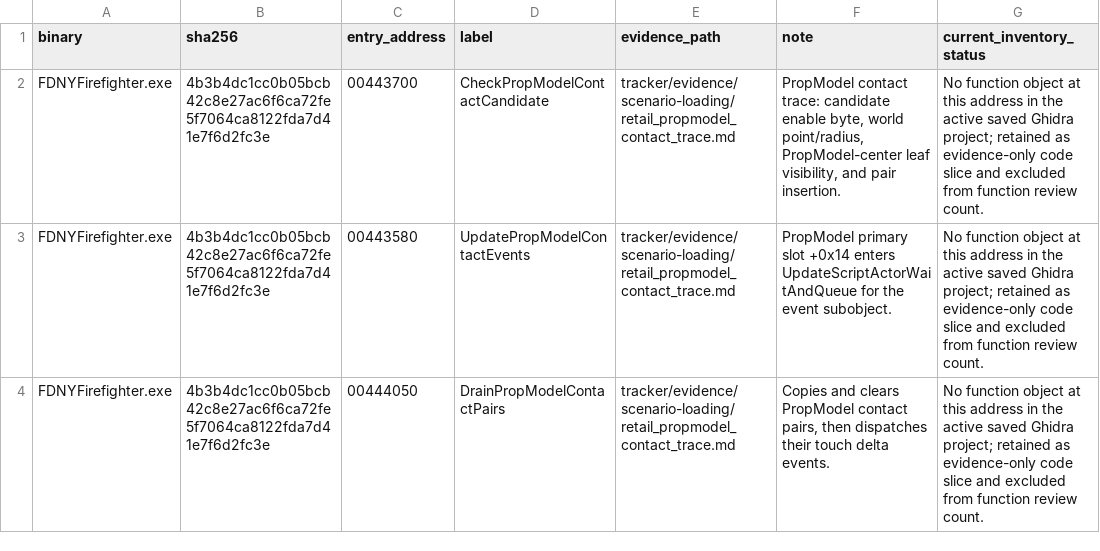
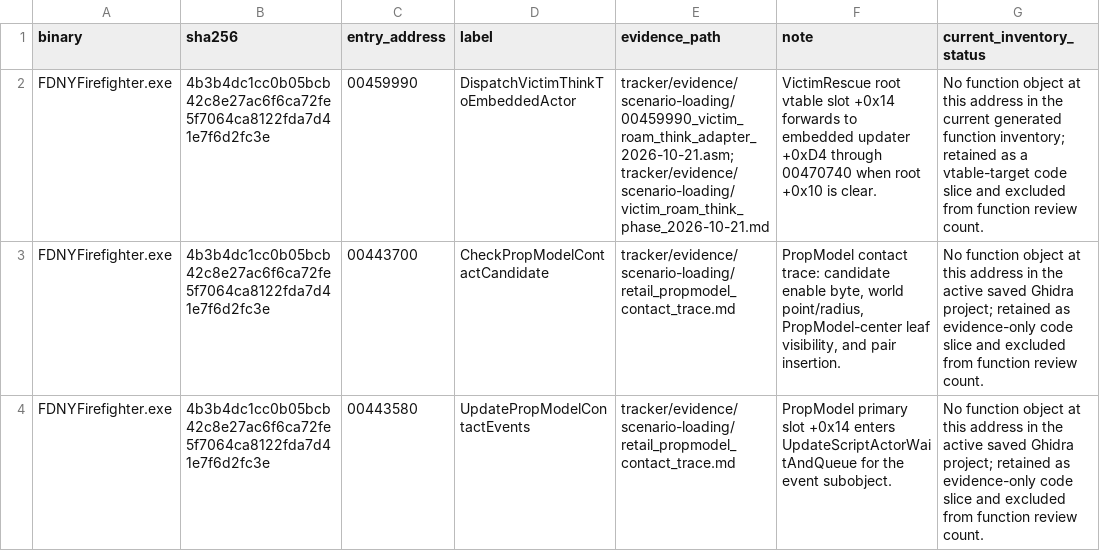
Before and after one commit to JacobPilawa/fdny-maps, a CSV file: decomp_revised/tracker/manual_code_reviews.csv, drawn as a sheet; only a part is shown; the shorter side is filled out with more unchanged rows.

```diff
--- a/decomp_revised/tracker/manual_code_reviews.csv
+++ b/decomp_revised/tracker/manual_code_reviews.csv
@@ -1,2 +1,3 @@
 binary,sha256,entry_address,label,evidence_path,note,current_inventory_status
+FDNYFirefighter.exe,4b3b4dc1cc0b05bcb42c8e27ac6f6ca72fe5f7064ca8122fda7d41e7f6d2fc3e,00459990,DispatchVictimThinkToEmbeddedActor,tracker/evidence/scenario-loading/00459990_victim_roam_think_adapter_2026-10-21.asm;tracker/evidence/scenario-loading/victim_roam_think_phase_2026-10-21.md,"VictimRescue root vtable slot +0x14 forwards to embedded updater +0xD4 through 00470740 when root +0x10 is clear.",No function object at this address in the current generated function inventory; retained as a vtable-target code slice and excluded from function review count.
 FDNYFirefighter.exe,4b3b4dc1cc0b05bcb42c8e27ac6f6ca72fe5f7064ca8122fda7d41e7f6d2fc3e,00443700,CheckPropModelContactCandidate,tracker/evidence/scenario-loading/retail_propmodel_contact_trace.md,"PropModel contact trace: candidate enable byte, world point/radius, PropModel-center leaf visibility, and pair insertion.",No function object at this address in the active saved Ghidra project; retained as evidence-only code slice and excluded from function review count.
```
Also changed, not shown: decomp_revised/tracker/function_reviews.csv, decomp_revised/tracker/progress_history.csv, 9 other files.
